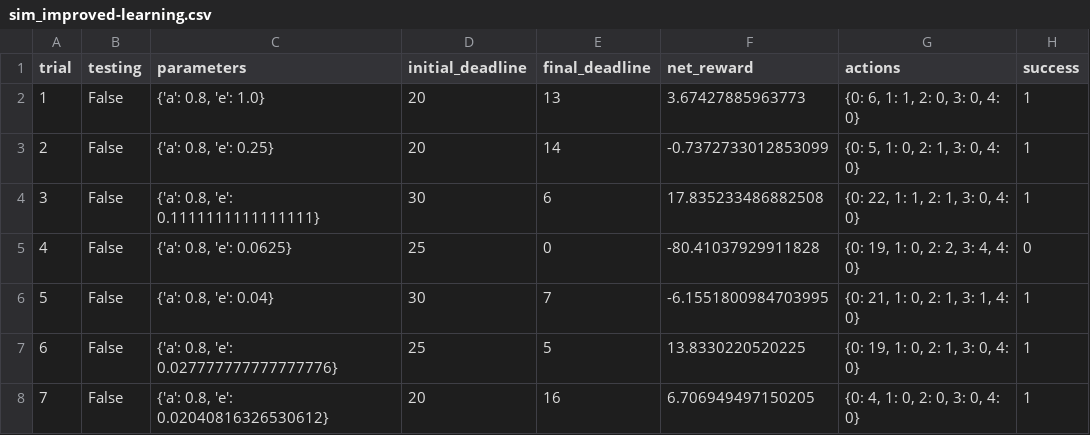
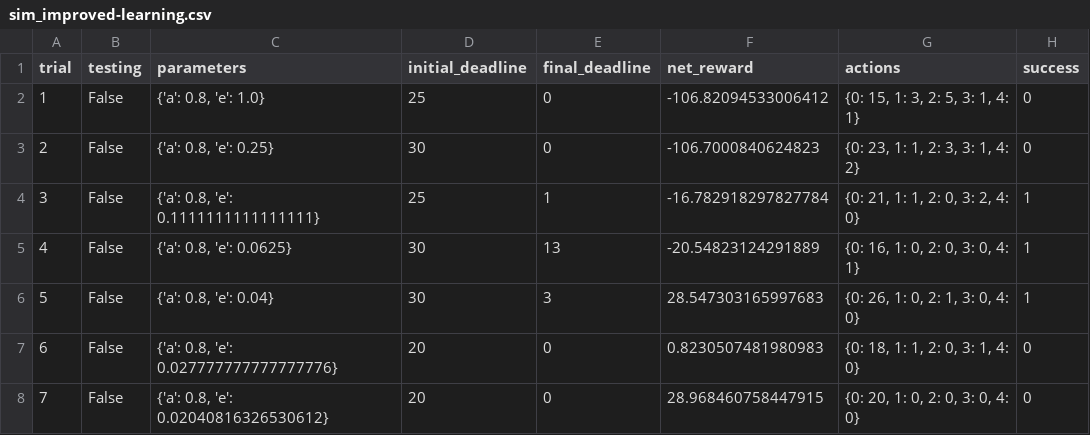
Before and after one commit to AfnanSh/Smartcab_ML, a CSV file: logs/sim_improved-learning.csv, drawn as a sheet; only a part is shown; the diff covers the shown part only.

```diff
--- a/logs/sim_improved-learning.csv
+++ b/logs/sim_improved-learning.csv
@@ -1,8 +1,8 @@
 trial,testing,parameters,initial_deadline,final_deadline,net_reward,actions,success
-1,False,"{'a': 0.8, 'e': 1.0}",20,13,3.67427885963773,"{0: 6, 1: 1, 2: 0, 3: 0, 4: 0}",1
-2,False,"{'a': 0.8, 'e': 0.25}",20,14,-0.7372733012853099,"{0: 5, 1: 0, 2: 1, 3: 0, 4: 0}",1
-3,False,"{'a': 0.8, 'e': 0.1111111111111111}",30,6,17.835233486882508,"{0: 22, 1: 1, 2: 1, 3: 0, 4: 0}",1
-4,False,"{'a': 0.8, 'e': 0.0625}",25,0,-80.41037929911828,"{0: 19, 1: 0, 2: 2, 3: 4, 4: 0}",0
-5,False,"{'a': 0.8, 'e': 0.04}",30,7,-6.1551800984703995,"{0: 21, 1: 0, 2: 1, 3: 1, 4: 0}",1
-6,False,"{'a': 0.8, 'e': 0.027777777777777776}",25,5,13.8330220520225,"{0: 19, 1: 0, 2: 1, 3: 0, 4: 0}",1
-7,False,"{'a': 0.8, 'e': 0.02040816326530612}",20,16,6.706949497150205,"{0: 4, 1: 0, 2: 0, 3: 0, 4: 0}",1
+1,False,"{'a': 0.8, 'e': 1.0}",25,0,-106.82094533006412,"{0: 15, 1: 3, 2: 5, 3: 1, 4: 1}",0
+2,False,"{'a': 0.8, 'e': 0.25}",30,0,-106.7000840624823,"{0: 23, 1: 1, 2: 3, 3: 1, 4: 2}",0
+3,False,"{'a': 0.8, 'e': 0.1111111111111111}",25,1,-16.782918297827784,"{0: 21, 1: 1, 2: 0, 3: 2, 4: 0}",1
+4,False,"{'a': 0.8, 'e': 0.0625}",30,13,-20.54823124291889,"{0: 16, 1: 0, 2: 0, 3: 0, 4: 1}",1
+5,False,"{'a': 0.8, 'e': 0.04}",30,3,28.547303165997683,"{0: 26, 1: 0, 2: 1, 3: 0, 4: 0}",1
+6,False,"{'a': 0.8, 'e': 0.027777777777777776}",20,0,0.8230507481980983,"{0: 18, 1: 1, 2: 0, 3: 1, 4: 0}",0
+7,False,"{'a': 0.8, 'e': 0.02040816326530612}",20,0,28.968460758447915,"{0: 20, 1: 0, 2: 0, 3: 0, 4: 0}",0
```
Also changed, not shown: 91 edited cells elsewhere in this file, smartcab/logs/sim_improved-learning.csv, 6 other files.
